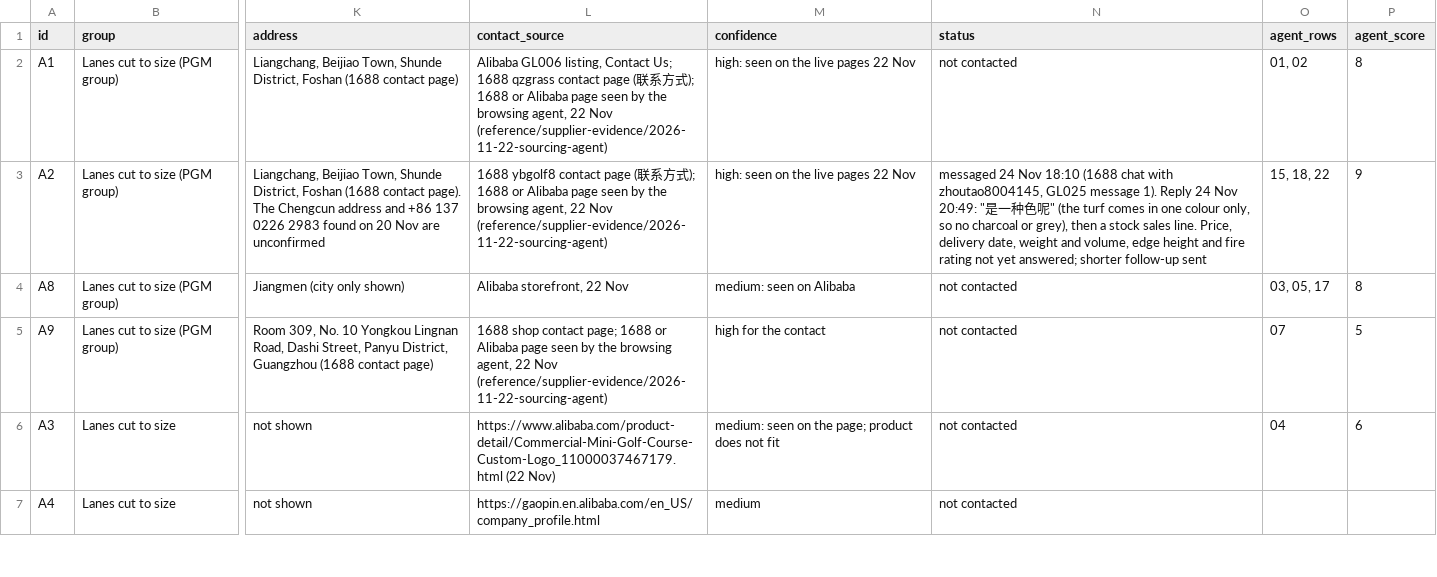
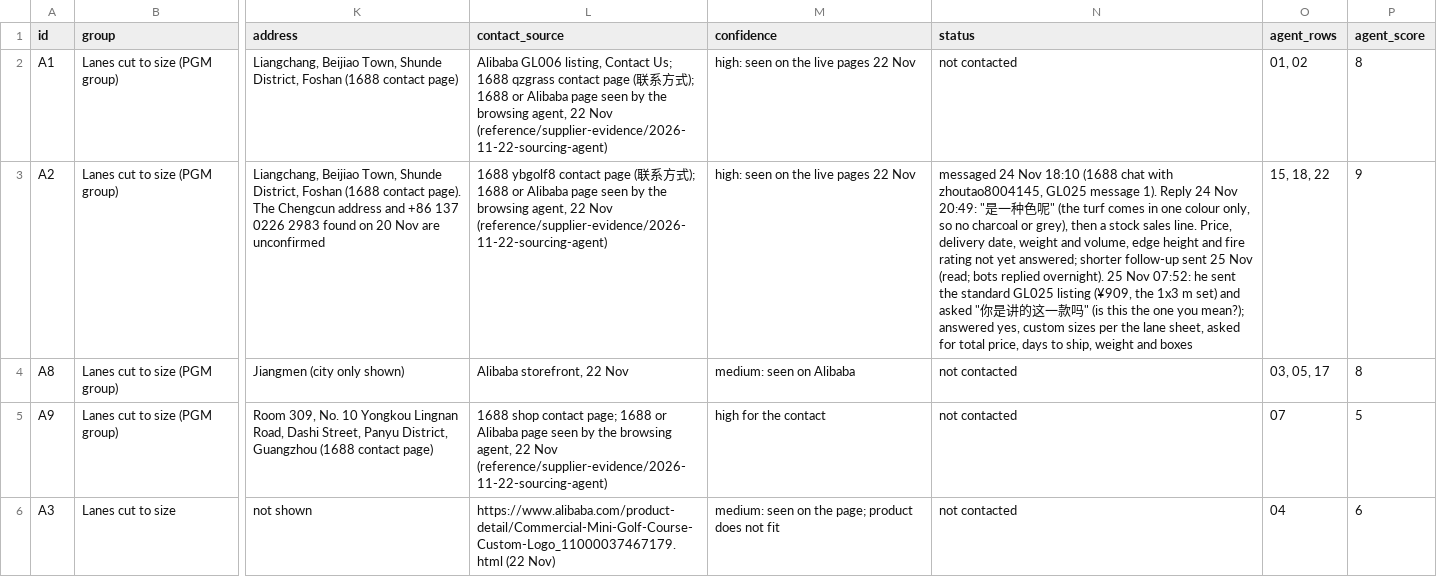
Before and after one commit to endrwy-code/MiniGolf, a CSV file: docs/14-china-factory-contacts.csv, drawn as a sheet; only a part is shown, gaps mark what is left out; the shorter side is filled out with more unchanged rows; the diff names each change by its address in the sheet, - before the commit and + after, or states it on an @@ line.

```diff
--- a/docs/14-china-factory-contacts.csv
+++ b/docs/14-china-factory-contacts.csv
-N3 (status): …follow-up sent
+N3 (status): …follow-up sent 25 Nov (read; bots replied overnight). 25 Nov 07:52: he sent the standard GL025 listing (¥909, the 1x3 m set) and asked "你是讲的这一款吗" (is this the one you mean?); answered yes, custom sizes per the lane sheet, asked for total price, days to ship, weight and boxes
```
